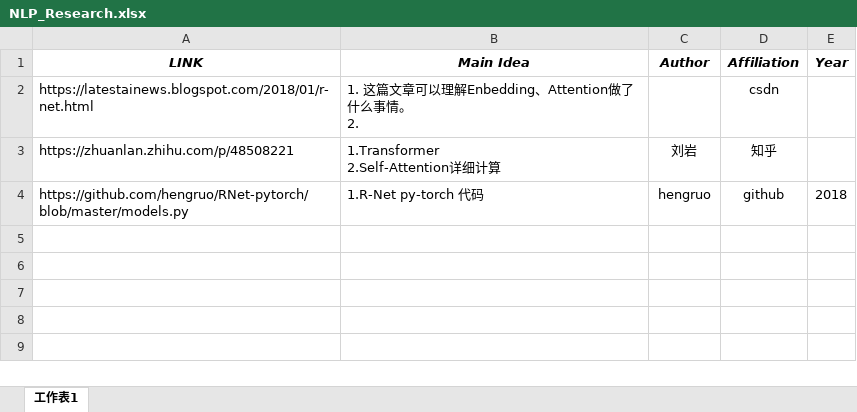
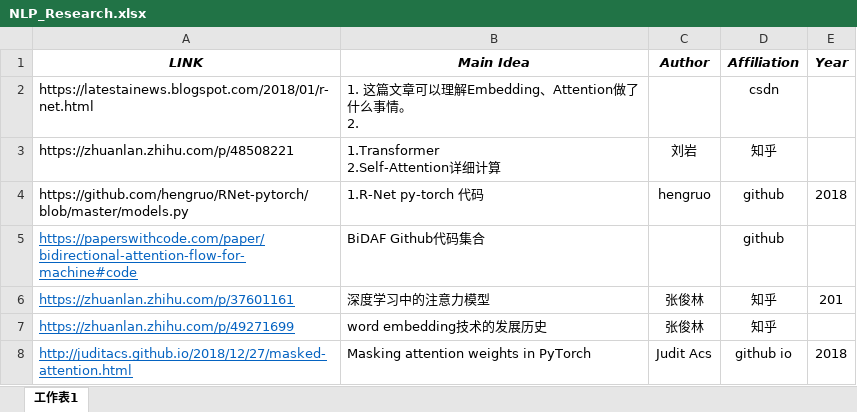
Before and after one commit to AllenChen0958/NIPS_NLP, an Excel workbook: NLP_Research.xlsx, sheet 工作表1, drawn as a sheet; values as stored, in another font and other column widths than the file's, no borders; ↵ is a line break in a cell; the diff names each change by its address in the sheet, - before the commit and + after, or states it on an @@ line.

Commit message:
Add NLP resources to excel, ivan

```diff
--- a/NLP_Research.xlsx (sheet 工作表1)
+++ b/NLP_Research.xlsx (sheet 工作表1)
-B2 (Main Idea): 1. 这篇文章可以理解Enbedding、Attention做了什么事情。 ↵ 2.
+B2 (Main Idea): 1. 这篇文章可以理解Embedding、Attention做了什么事情。 ↵ 2.
+row 5: https://paperswithcode.com/paper/bidirectional-attention-flow-for-machine#code | BiDAF Github代码集合 |  | github
+row 6: https://zhuanlan.zhihu.com/p/37601161 | 深度学习中的注意力模型 | 张俊林 | 知乎 | 201
+row 7: https://zhuanlan.zhihu.com/p/49271699 | word embedding技术的发展历史 | 张俊林 | 知乎
+row 8: http://juditacs.github.io/2018/12/27/masked-attention.html | Masking attention weights in PyTorch | Judit Acs | github io | 2018
```
